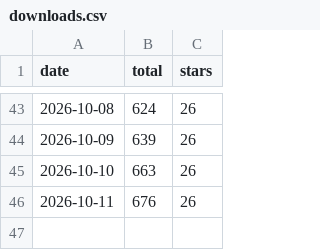
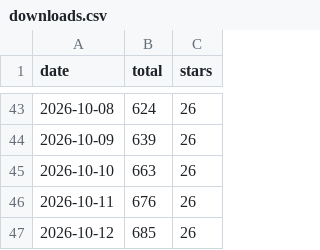
Before and after one commit to X51prog/emailops, a CSV file: downloads.csv, drawn as a sheet; only a part is shown, gaps mark what is left out.

```diff
--- a/downloads.csv
+++ b/downloads.csv
@@ -46 +46,2 @@ date,total,stars
 2026-10-11,676,26
+2026-10-12,685,26
```
